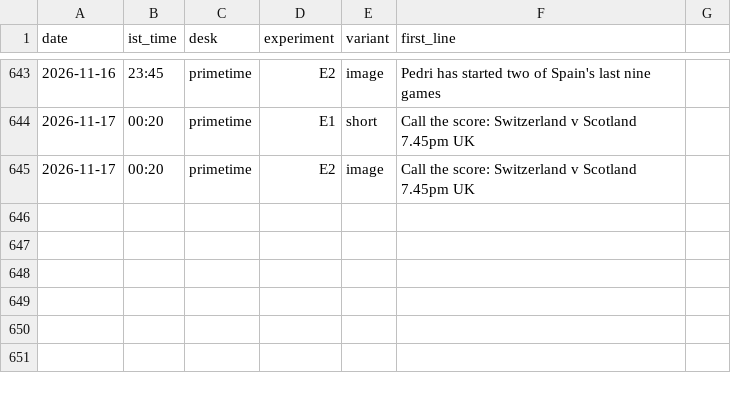
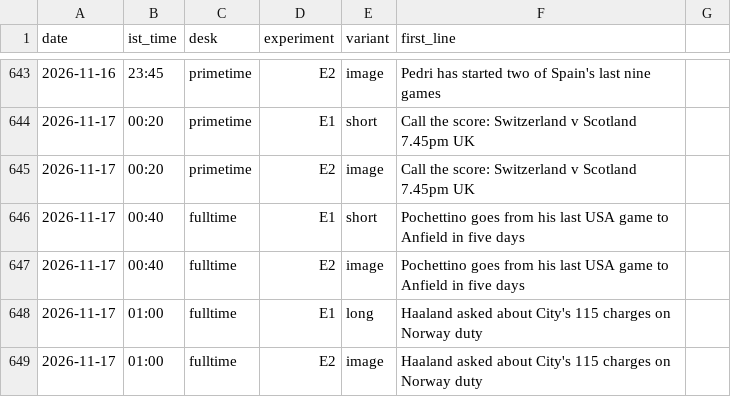
Before and after one commit to pvtaddyy/actxion-assets, a CSV file: posts/experiments.csv, drawn as a sheet; only a part is shown, gaps mark what is left out.

```diff
--- a/posts/experiments.csv
+++ b/posts/experiments.csv
@@ -645 +645,5 @@ date,ist_time,desk,experiment,variant,first_line
 2026-11-17,00:20,primetime,E2,image,Call the score: Switzerland v Scotland 7.45pm UK
+2026-11-17,00:40,fulltime,E1,short,Pochettino goes from his last USA game to Anfield in five days
+2026-11-17,00:40,fulltime,E2,image,Pochettino goes from his last USA game to Anfield in five days
+2026-11-17,01:00,fulltime,E1,long,Haaland asked about City's 115 charges on Norway duty
+2026-11-17,01:00,fulltime,E2,image,Haaland asked about City's 115 charges on Norway duty
```
Also changed, not shown: 4 other files.
